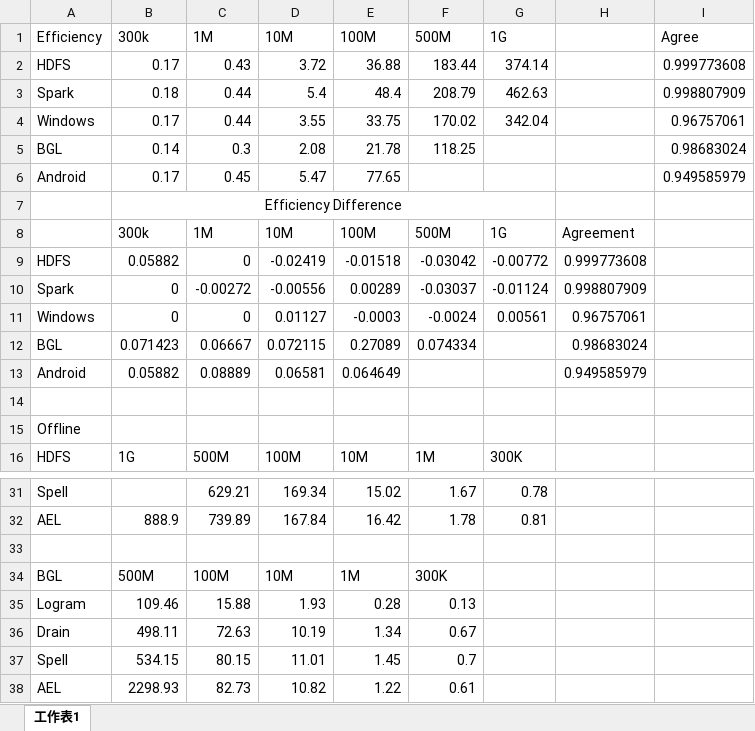
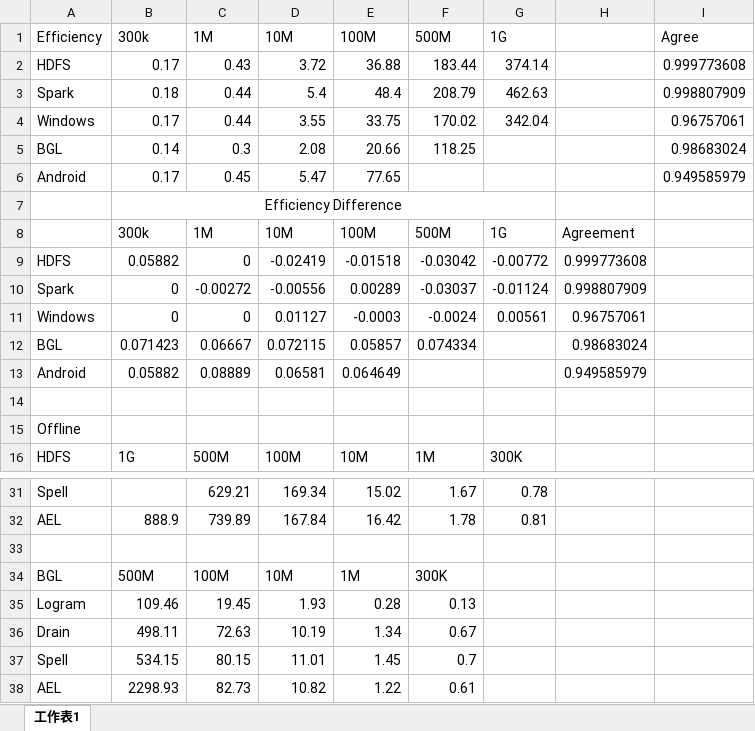
Before and after one commit to BlueLionLogram/Logram, an Excel workbook: online/Online.xlsx, sheet 工作表1, drawn as a sheet; only a part is shown, gaps mark what is left out; values as stored, in another font and other column widths than the file's, no borders; charts and pictures not drawn; the diff names each change by its address in the sheet, - before the commit and + after, or states it on an @@ line.

Commit message:
Add files via upload

```diff
--- a/online/Online.xlsx (sheet 工作表1)
+++ b/online/Online.xlsx (sheet 工作表1)
-E5 (100M): 21.78
+E5 (100M): 20.66
-E12 (100M): 0.27089
+E12 (100M): 0.05857
-C35 (1M): 15.88
+C35 (1M): 19.45
```
